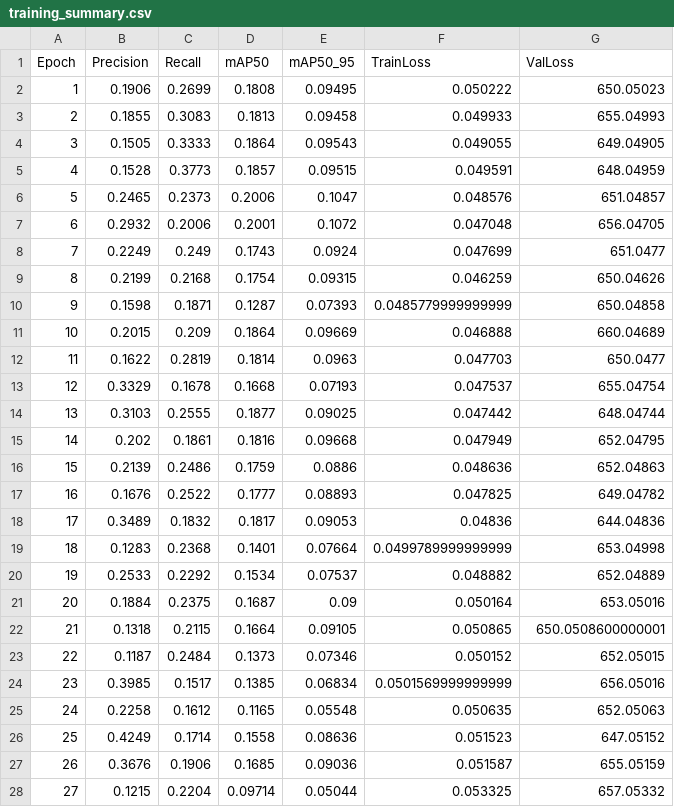
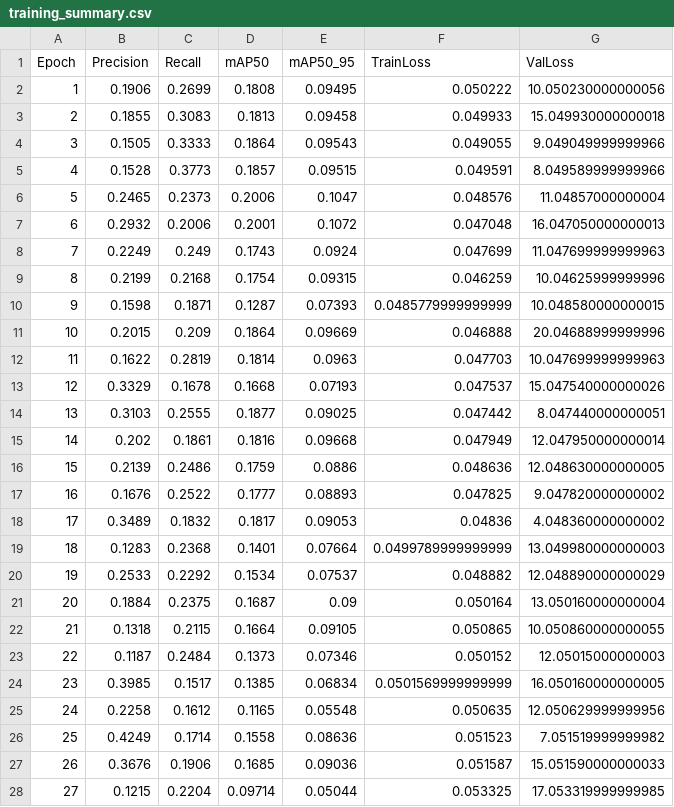
Before and after one commit to wupinlai/YOLO_ChestXray, a CSV file: reports/training_summary.csv, drawn as a sheet; only a part is shown; the diff covers the shown part only.

Commit message:
fix(reports): sanitize legacy ValLoss offset across all charts and PDF report

```diff
--- a/reports/training_summary.csv
+++ b/reports/training_summary.csv
@@ -1,28 +1,28 @@
 Epoch,Precision,Recall,mAP50,mAP50_95,TrainLoss,ValLoss
-1,0.1906,0.2699,0.1808,0.09495,0.050222,650.05023
-2,0.1855,0.3083,0.1813,0.09458,0.049933,655.04993
-3,0.1505,0.3333,0.1864,0.09543,0.049055,649.04905
-4,0.1528,0.3773,0.1857,0.09515,0.049591,648.04959
-5,0.2465,0.2373,0.2006,0.1047,0.048576,651.04857
-6,0.2932,0.2006,0.2001,0.1072,0.047048,656.04705
-7,0.2249,0.249,0.1743,0.0924,0.047699,651.0477
-8,0.2199,0.2168,0.1754,0.09315,0.046259,650.04626
-9,0.1598,0.1871,0.1287,0.07393,0.0485779999999999,650.04858
-10,0.2015,0.209,0.1864,0.09669,0.046888,660.04689
-11,0.1622,0.2819,0.1814,0.0963,0.047703,650.0477
-12,0.3329,0.1678,0.1668,0.07193,0.047537,655.04754
-13,0.3103,0.2555,0.1877,0.09025,0.047442,648.04744
-14,0.202,0.1861,0.1816,0.09668,0.047949,652.04795
-15,0.2139,0.2486,0.1759,0.0886,0.048636,652.04863
-16,0.1676,0.2522,0.1777,0.08893,0.047825,649.04782
-17,0.3489,0.1832,0.1817,0.09053,0.04836,644.04836
-18,0.1283,0.2368,0.1401,0.07664,0.0499789999999999,653.04998
-19,0.2533,0.2292,0.1534,0.07537,0.048882,652.04889
-20,0.1884,0.2375,0.1687,0.09,0.050164,653.05016
-21,0.1318,0.2115,0.1664,0.09105,0.050865,650.0508600000001
-22,0.1187,0.2484,0.1373,0.07346,0.050152,652.05015
-23,0.3985,0.1517,0.1385,0.06834,0.0501569999999999,656.05016
-24,0.2258,0.1612,0.1165,0.05548,0.050635,652.05063
-25,0.4249,0.1714,0.1558,0.08636,0.051523,647.05152
-26,0.3676,0.1906,0.1685,0.09036,0.051587,655.05159
-27,0.1215,0.2204,0.09714,0.05044,0.053325,657.05332
+1,0.1906,0.2699,0.1808,0.09495,0.050222,10.050230000000056
+2,0.1855,0.3083,0.1813,0.09458,0.049933,15.049930000000018
+3,0.1505,0.3333,0.1864,0.09543,0.049055,9.049049999999966
+4,0.1528,0.3773,0.1857,0.09515,0.049591,8.049589999999966
+5,0.2465,0.2373,0.2006,0.1047,0.048576,11.04857000000004
+6,0.2932,0.2006,0.2001,0.1072,0.047048,16.047050000000013
+7,0.2249,0.249,0.1743,0.0924,0.047699,11.047699999999963
+8,0.2199,0.2168,0.1754,0.09315,0.046259,10.04625999999996
+9,0.1598,0.1871,0.1287,0.07393,0.0485779999999999,10.048580000000015
+10,0.2015,0.209,0.1864,0.09669,0.046888,20.04688999999996
+11,0.1622,0.2819,0.1814,0.0963,0.047703,10.047699999999963
+12,0.3329,0.1678,0.1668,0.07193,0.047537,15.047540000000026
+13,0.3103,0.2555,0.1877,0.09025,0.047442,8.047440000000051
+14,0.202,0.1861,0.1816,0.09668,0.047949,12.047950000000014
+15,0.2139,0.2486,0.1759,0.0886,0.048636,12.048630000000005
+16,0.1676,0.2522,0.1777,0.08893,0.047825,9.047820000000002
+17,0.3489,0.1832,0.1817,0.09053,0.04836,4.048360000000002
+18,0.1283,0.2368,0.1401,0.07664,0.0499789999999999,13.049980000000003
+19,0.2533,0.2292,0.1534,0.07537,0.048882,12.048890000000029
+20,0.1884,0.2375,0.1687,0.09,0.050164,13.050160000000004
+21,0.1318,0.2115,0.1664,0.09105,0.050865,10.050860000000055
+22,0.1187,0.2484,0.1373,0.07346,0.050152,12.05015000000003
+23,0.3985,0.1517,0.1385,0.06834,0.0501569999999999,16.050160000000005
+24,0.2258,0.1612,0.1165,0.05548,0.050635,12.050629999999956
+25,0.4249,0.1714,0.1558,0.08636,0.051523,7.051519999999982
+26,0.3676,0.1906,0.1685,0.09036,0.051587,15.051590000000033
+27,0.1215,0.2204,0.09714,0.05044,0.053325,17.053319999999985
```
Also changed, not shown: 23 edited cells elsewhere in this file, reports/metrics_history.csv, 4 other files.
